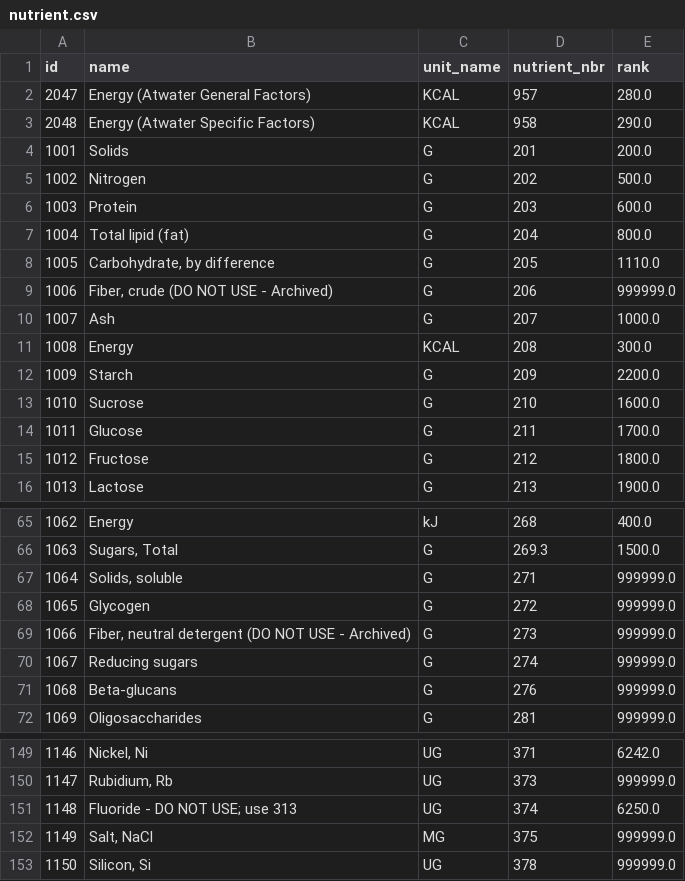
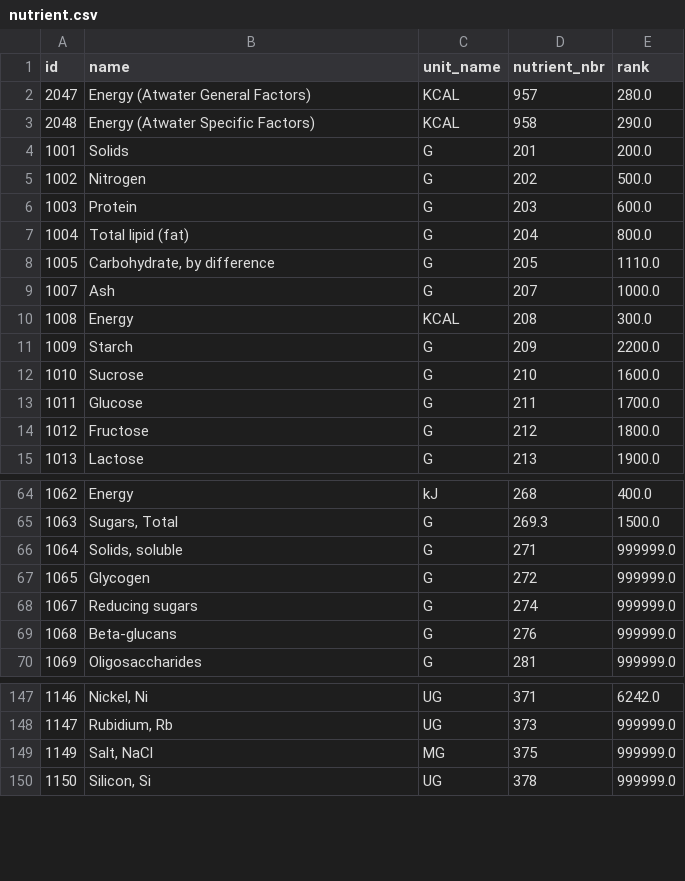
Before and after one commit to danielabar/meal_composer, a CSV file: db/data/nutrient.csv, drawn as a sheet; only a part is shown, gaps mark what is left out.

Commit message:
remove unused nutrients

```diff
--- a/db/data/nutrient.csv
+++ b/db/data/nutrient.csv
@@ -8,3 +8,2 @@
 "1005","Carbohydrate, by difference","G","205","1110.0"
-"1006","Fiber, crude (DO NOT USE - Archived)","G","206","999999.0"
 "1007","Ash","G","207","1000.0"
@@ -68,3 +67,2 @@
 "1065","Glycogen","G","272","999999.0"
-"1066","Fiber, neutral detergent (DO NOT USE - Archived)","G","273","999999.0"
 "1067","Reducing sugars","G","274","999999.0"
@@ -150,3 +148,2 @@
 "1147","Rubidium, Rb","UG","373","999999.0"
-"1148","Fluoride - DO NOT USE; use 313","UG","374","6250.0"
 "1149","Salt, NaCl","MG","375","999999.0"
```
